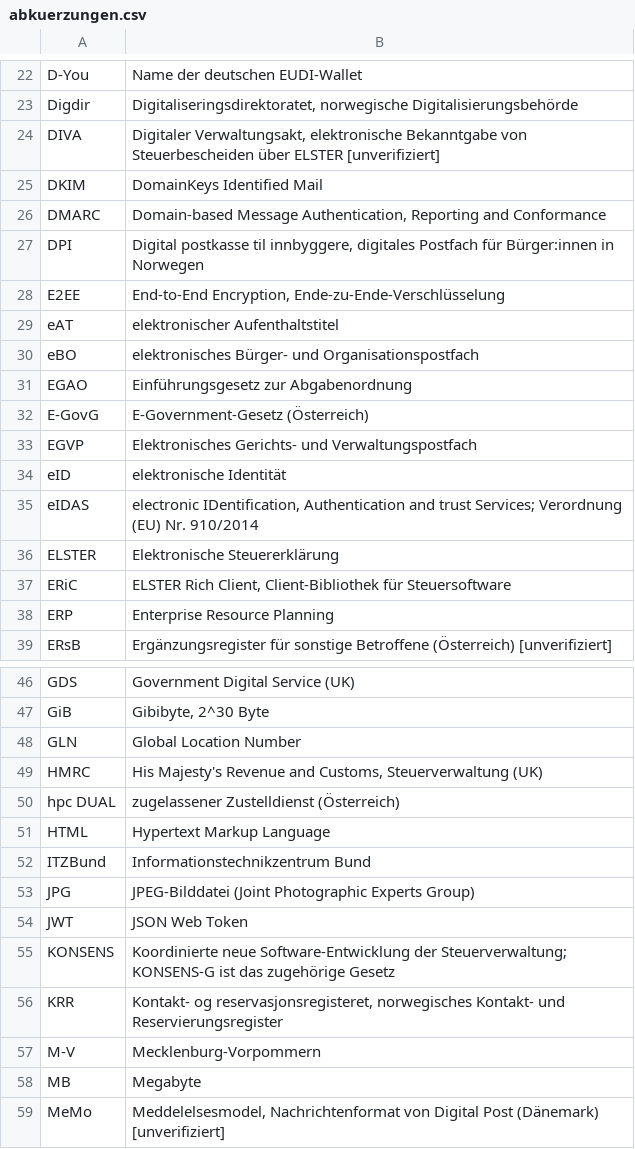
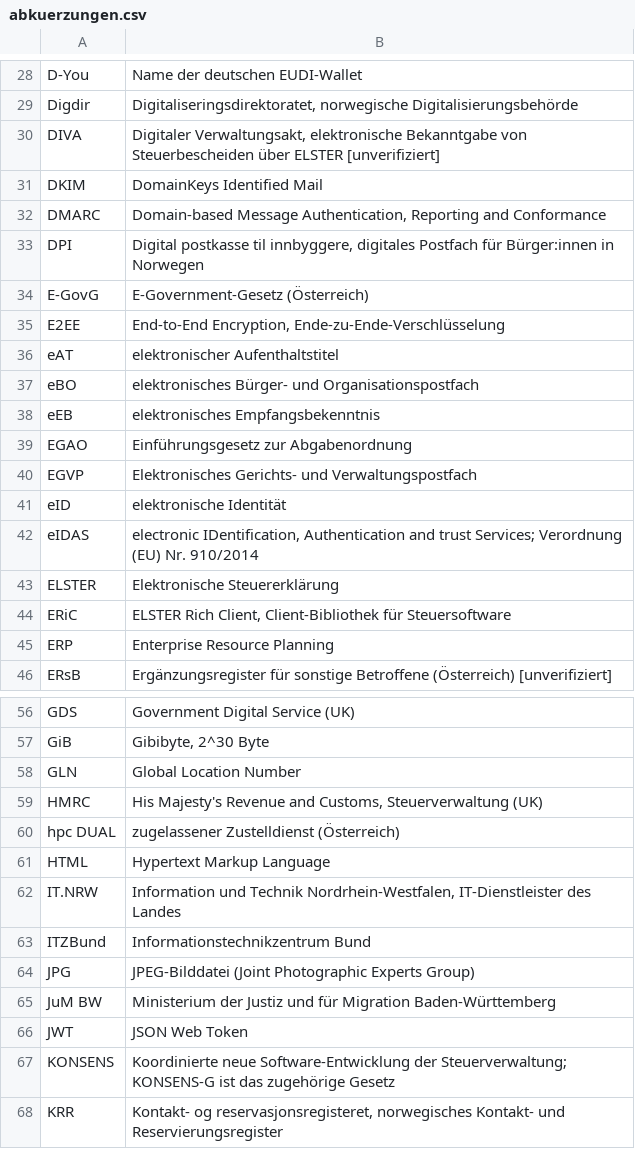
Before and after one commit to digitalservicebund/d-box-morphological-box-public, a CSV file: abkuerzungen.csv, drawn as a sheet; only a part is shown, gaps mark what is left out; the shorter side is filled out with more unchanged rows; the diff covers the shown part only.

```diff
--- a/abkuerzungen.csv
+++ b/abkuerzungen.csv
@@ -27,2 +33,3 @@
 "DPI","Digital postkasse til innbyggere, digitales Postfach für Bürger:innen in Norwegen"
+"E-GovG","E-Government-Gesetz (Österreich)"
 "E2EE","End-to-End Encryption, Ende-zu-Ende-Verschlüsselung"
@@ -30,4 +37,4 @@
 "eBO","elektronisches Bürger- und Organisationspostfach"
+"eEB","elektronisches Empfangsbekenntnis"
 "EGAO","Einführungsgesetz zur Abgabenordnung"
-"E-GovG","E-Government-Gesetz (Österreich)"
 "EGVP","Elektronisches Gerichts- und Verwaltungspostfach"
@@ -51,4 +61,6 @@
 "HTML","Hypertext Markup Language"
+"IT.NRW","Information und Technik Nordrhein-Westfalen, IT-Dienstleister des Landes"
 "ITZBund","Informationstechnikzentrum Bund"
 "JPG","JPEG-Bilddatei (Joint Photographic Experts Group)"
+"JuM BW","Ministerium der Justiz und für Migration Baden-Württemberg"
 "JWT","JSON Web Token"
```
Also changed, not shown: 20 added rows elsewhere in this file, morph_box.csv, 1 other file.
